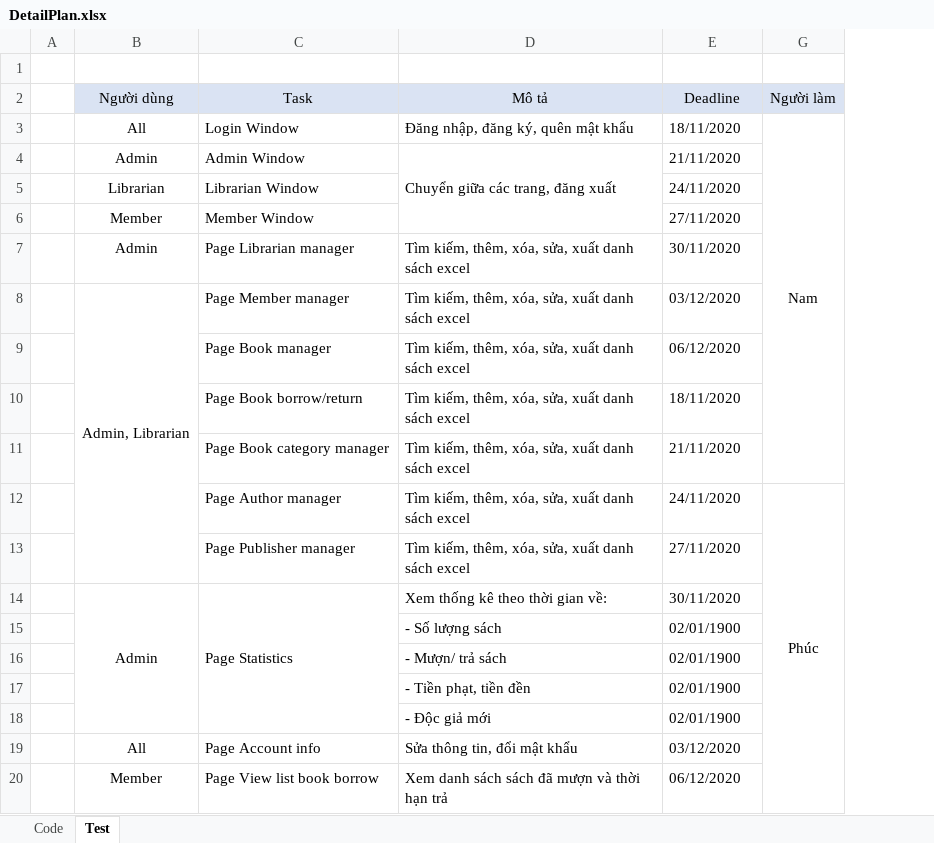
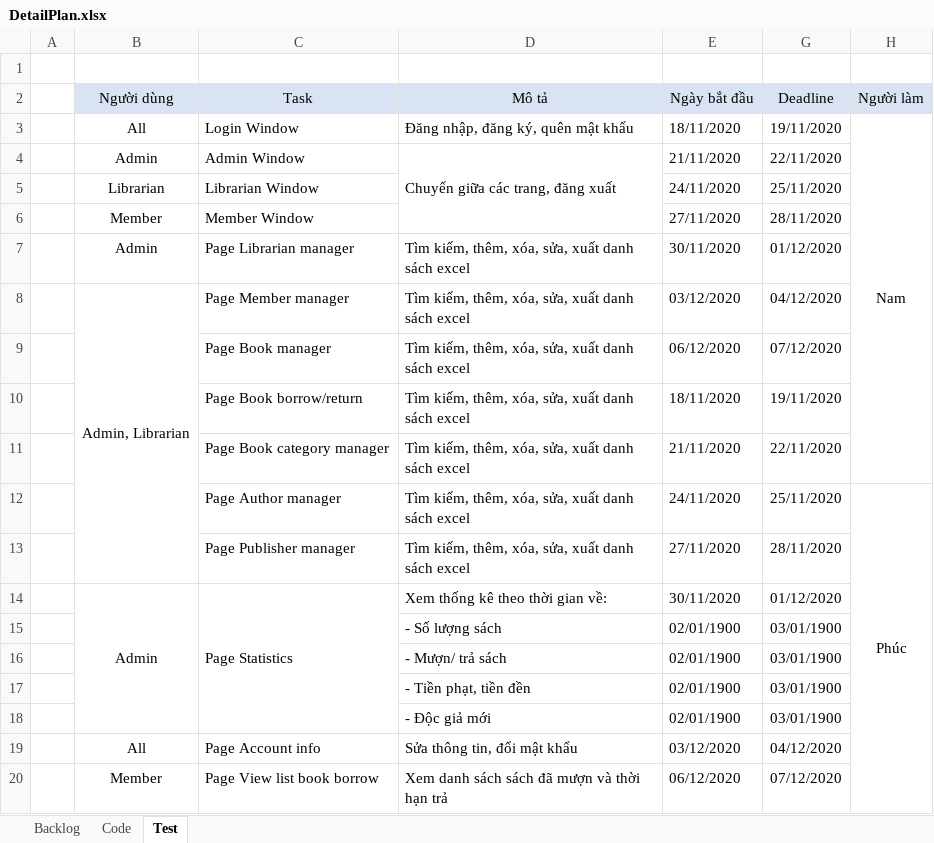
Before and after one commit to BIP-TeamVN/LibraryManagement, an Excel workbook: DetailPlan.xlsx, sheet Test, drawn as a sheet; values as stored, in another font and other column widths than the file's, no borders; the diff names each change by its address in the sheet, - before the commit and + after, or states it on an @@ line.

```diff
--- a/DetailPlan.xlsx (sheet Test)
+++ b/DetailPlan.xlsx (sheet Test)
+sheet tab: Backlog
+sheet tab: 
+column G (Deadline), rows 3-20: 19/11/2020 | 22/11/2020 | 25/11/2020 | 28/11/2020 | 01/12/2020 | 04/12/2020 | 07/12/2020 | 19/11/2020 | 22/11/2020 | 25/11/2020 | 28/11/2020 | 01/12/2020 | 03/01/1900 | 03/01/1900 | 03/01/1900 | 03/01/1900 | 04/12/2020 | 07/12/2020
-E2: Deadline
+E2: Ngày bắt đầu
```
Also changed, not shown: sheet Code, charts or pictures.
